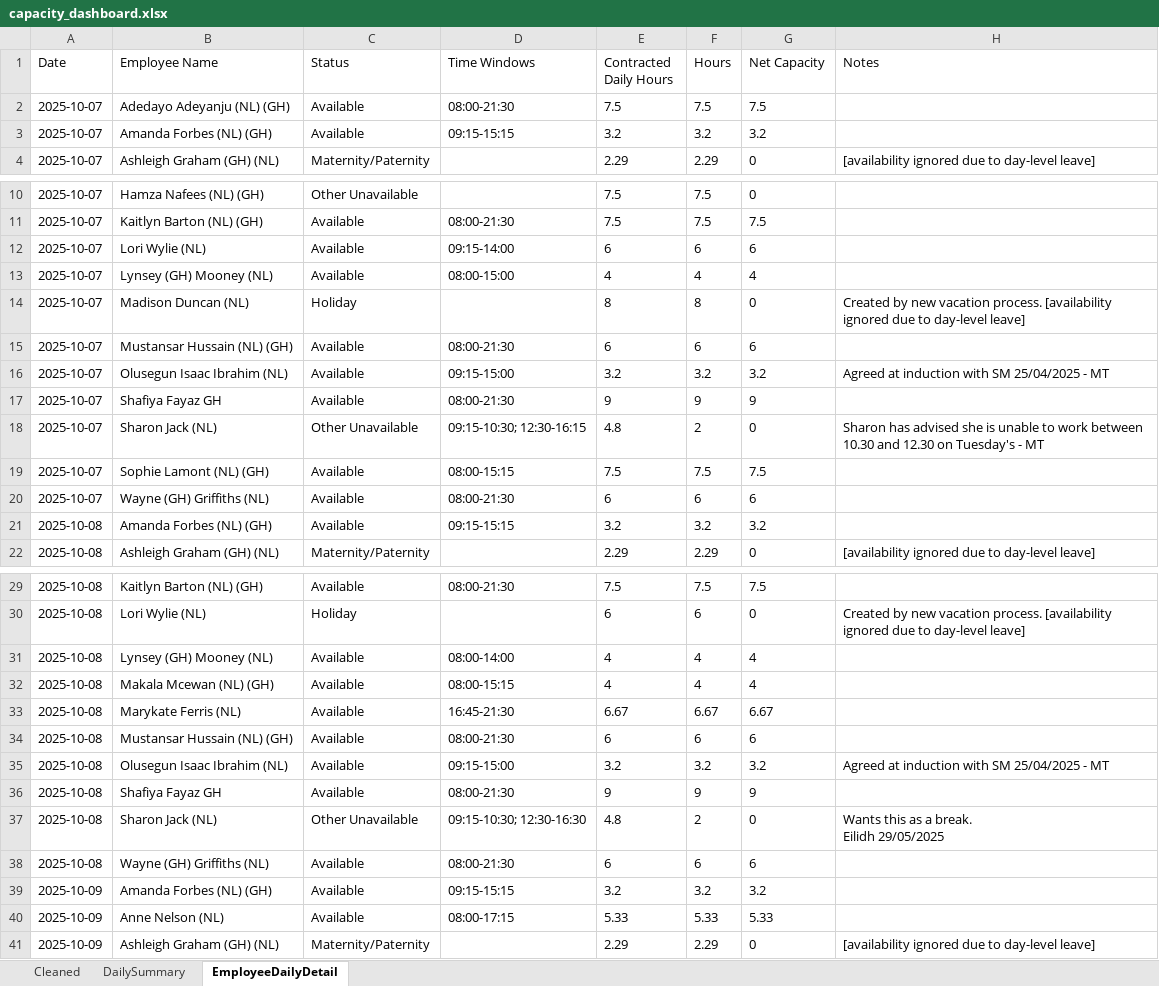
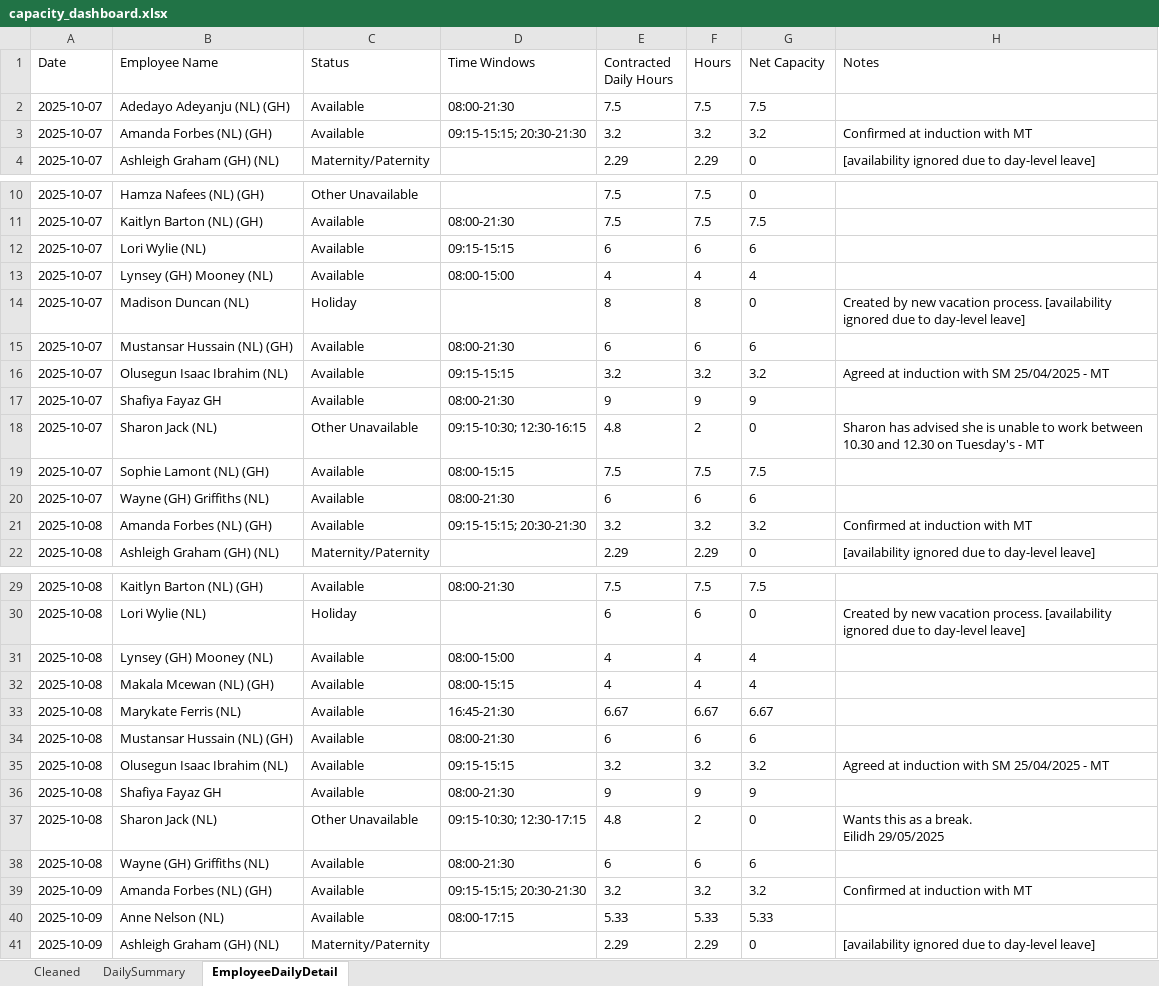
Before and after one commit to Mustansar-tech/CareCapacity, an Excel workbook: capacity_dashboard.xlsx, sheet EmployeeDailyDetail, drawn as a sheet; only a part is shown, gaps mark what is left out; values as stored, in another font and other column widths than the file's, no borders; the diff covers the shown part only; the diff names each change by its address in the sheet, - before the commit and + after, or states it on an @@ line.

```diff
--- a/capacity_dashboard.xlsx (sheet EmployeeDailyDetail)
+++ b/capacity_dashboard.xlsx (sheet EmployeeDailyDetail)
-D3 (Time Windows): 09:15-15:15
+D3 (Time Windows): 09:15-15:15; 20:30-21:30
-H3 (Notes): (empty)
+H3 (Notes): Confirmed at induction with MT
-D12 (Time Windows): 09:15-14:00
+D12 (Time Windows): 09:15-15:15
-D16 (Time Windows): 09:15-15:00
+D16 (Time Windows): 09:15-15:15
-D21 (Time Windows): 09:15-15:15
+D21 (Time Windows): 09:15-15:15; 20:30-21:30
-H21 (Notes): (empty)
+H21 (Notes): Confirmed at induction with MT
-D31 (Time Windows): 08:00-14:00
+D31 (Time Windows): 08:00-15:00
-D35 (Time Windows): 09:15-15:00
+D35 (Time Windows): 09:15-15:15
-D37 (Time Windows): 09:15-10:30; 12:30-16:30
+D37 (Time Windows): 09:15-10:30; 12:30-17:15
-D39 (Time Windows): 09:15-15:15
+D39 (Time Windows): 09:15-15:15; 20:30-21:30
-H39 (Notes): (empty)
+H39 (Notes): Confirmed at induction with MT
```
Also changed, not shown: 8 edited cells elsewhere in this sheet, sheet Cleaned, 1 other file.
